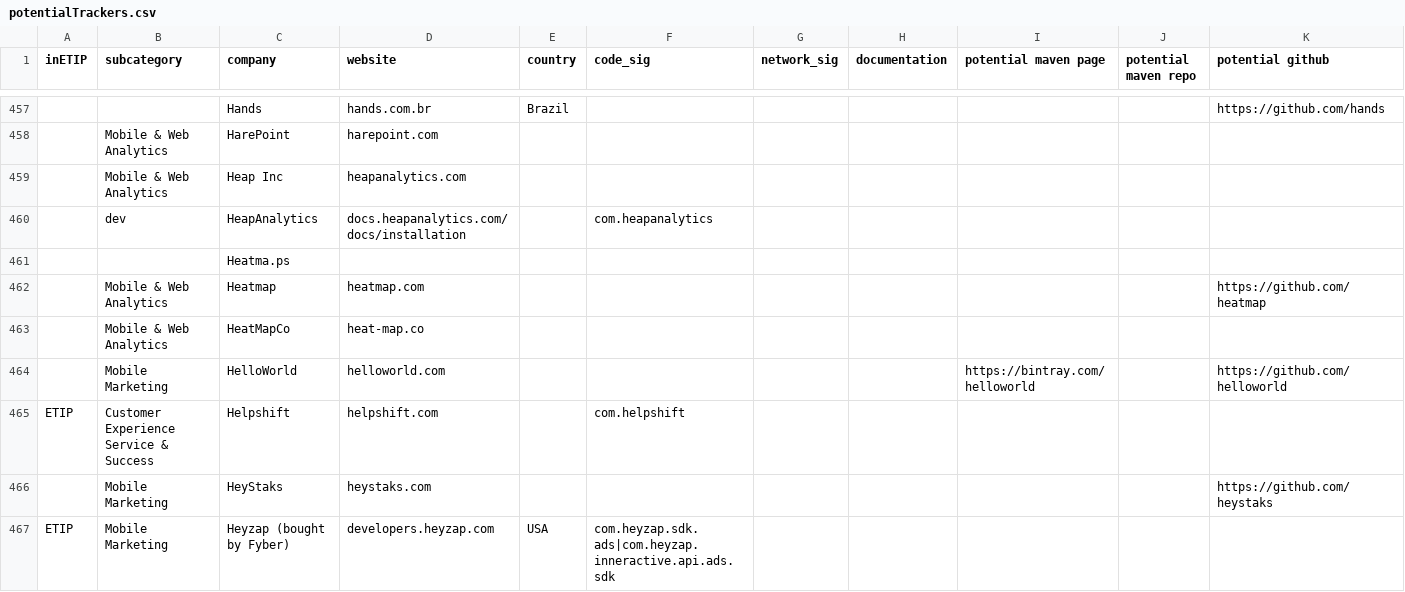
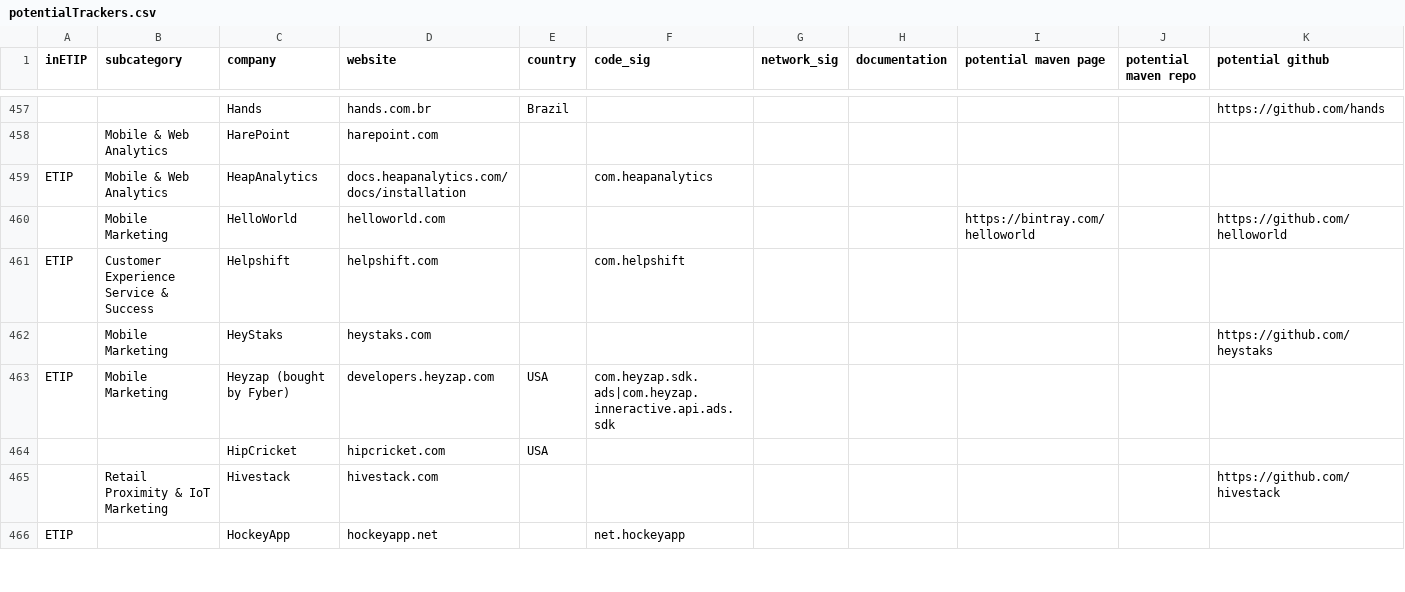
Before and after one commit to jawz101/potentialTrackers, a CSV file: potentialTrackers.csv, drawn as a sheet; only a part is shown, gaps mark what is left out; the shorter side is filled out with more unchanged rows; removed rows and columns are numbered as before the commit, all else as after; the diff names each change by its address in the sheet, - before the commit and + after, or states it on an @@ line.

Commit message:
Update potentialTrackers.csv

```diff
--- a/potentialTrackers.csv
+++ b/potentialTrackers.csv
-row 459:  | Mobile & Web Analytics | Heap Inc | heapanalytics.com
-A459 (inETIP): (empty)
+A459 (inETIP): ETIP
-B459 (subcategory): dev
+B459 (subcategory): Mobile & Web Analytics
-row 461:  |  | Heatma.ps
-row 462:  | Mobile & Web Analytics | Heatmap | heatmap.com |  |  |  |  |  |  | https://github.com/heatmap
-row 463:  | Mobile & Web Analytics | HeatMapCo | heat-map.co
```
